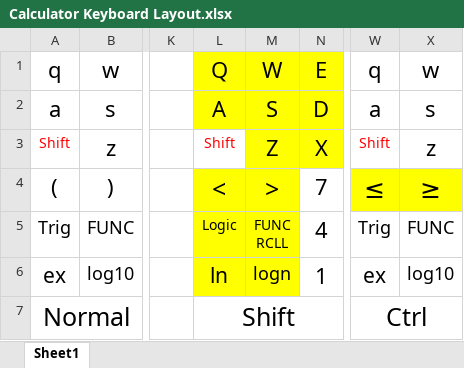
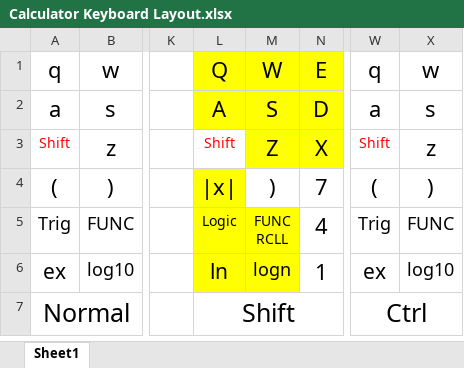
Before and after one commit to tylertian123/TCalc, an Excel workbook: Calculator Keyboard Layout.xlsx, sheet Sheet1, drawn as a sheet; only a part is shown, gaps mark what is left out; values as stored, in another font and other column widths than the file's, no borders; the diff names each change by its address in the sheet, - before the commit and + after, or states it on an @@ line.

Commit message:
Add processing for absolute value
Add processing for absolute value in eval::evaluate(). Increase version
to 1.2.8 and update keyboard layout.

```diff
--- a/Calculator Keyboard Layout.xlsx (sheet Sheet1)
+++ b/Calculator Keyboard Layout.xlsx (sheet Sheet1)
-L4: <
+L4: |x|
@@ L4:M4 text size: smaller @@
-M4: >
+M4: )
-M4 fill: #FFFF00
+M4 fill: none
-W4: ≤
+W4: (
-W4:X4 fill: #FFFF00
+W4:X4 fill: none, text size: smaller
-X4: ≥
+X4: )
```
Also changed, not shown: 2 other files.
